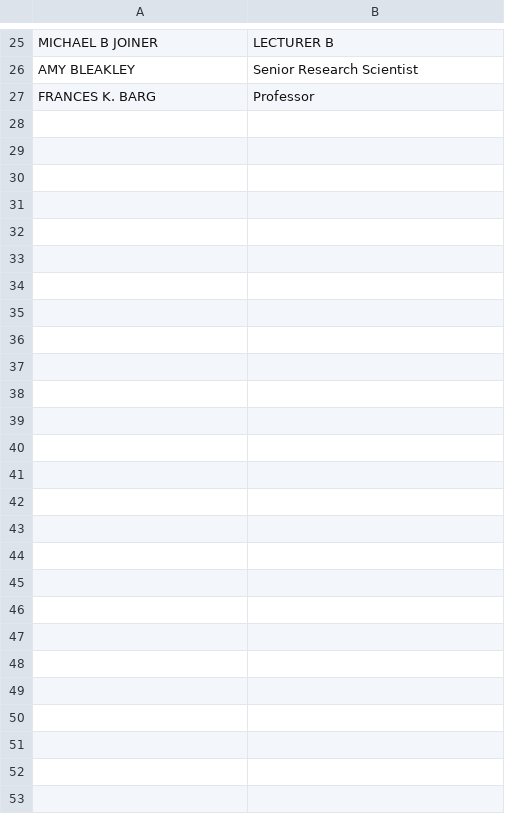
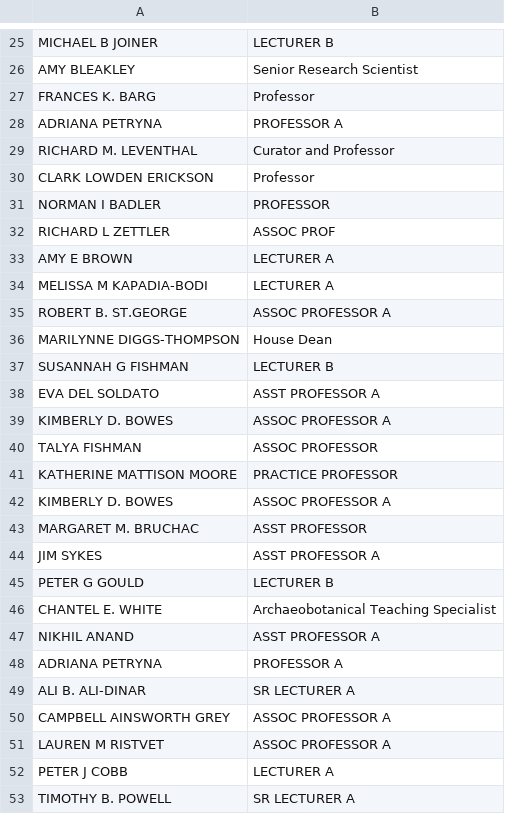
Before and after one commit to dailypenn/data, a CSV file: professor-positions/data/anth_instructors_positions.csv, drawn as a sheet; only a part is shown, gaps mark what is left out; the diff covers the shown part only; the diff names each change by its address in the sheet, - before the commit and + after, or states it on an @@ line.

Commit message:
add percentages for anth and psyc

```diff
--- a/professor-positions/data/anth_instructors_positions.csv
+++ b/professor-positions/data/anth_instructors_positions.csv
+row 28: ADRIANA PETRYNA | PROFESSOR A
+row 29: RICHARD M. LEVENTHAL | Curator and Professor
+row 30: CLARK LOWDEN ERICKSON | Professor
+row 31: NORMAN I BADLER | PROFESSOR
+row 32: RICHARD L ZETTLER | ASSOC PROF
+row 33: AMY E BROWN | LECTURER A
+row 34: MELISSA M KAPADIA-BODI | LECTURER A
+row 35: ROBERT B. ST.GEORGE | ASSOC PROFESSOR A
+row 36: MARILYNNE DIGGS-THOMPSON | House Dean
+row 37: SUSANNAH G FISHMAN | LECTURER B
+row 38: EVA DEL SOLDATO | ASST PROFESSOR A
+row 39: KIMBERLY D. BOWES | ASSOC PROFESSOR A
+row 40: TALYA FISHMAN | ASSOC PROFESSOR
+row 41: KATHERINE MATTISON MOORE | PRACTICE PROFESSOR
+row 42: KIMBERLY D. BOWES | ASSOC PROFESSOR A
+row 43: MARGARET M. BRUCHAC | ASST PROFESSOR
+row 44: JIM SYKES | ASST PROFESSOR A
+row 45: PETER G GOULD | LECTURER B
+row 46: CHANTEL E. WHITE | Archaeobotanical Teaching Specialist
+row 47: NIKHIL ANAND | ASST PROFESSOR A
+row 48: ADRIANA PETRYNA | PROFESSOR A
+row 49: ALI B. ALI-DINAR | SR LECTURER A
+row 50: CAMPBELL AINSWORTH GREY | ASSOC PROFESSOR A
+row 51: LAUREN M RISTVET | ASSOC PROFESSOR A
+row 52: PETER J COBB | LECTURER A
+row 53: TIMOTHY B. POWELL | SR LECTURER A
```
Also changed, not shown: 1 edited cell elsewhere in this file, 3 other files.
